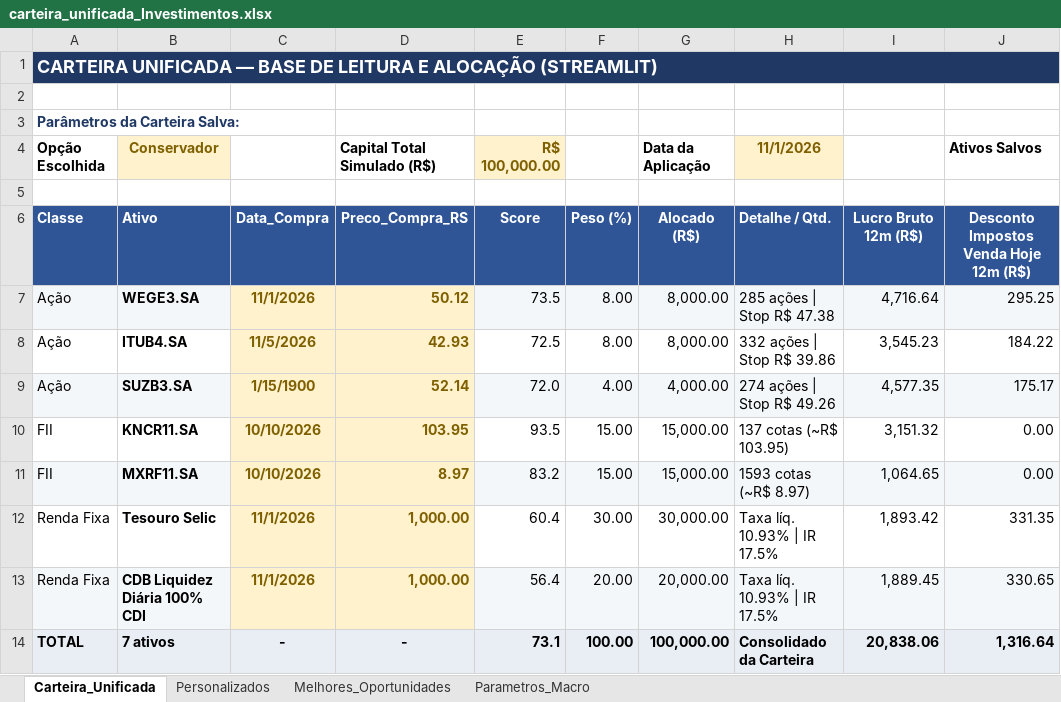
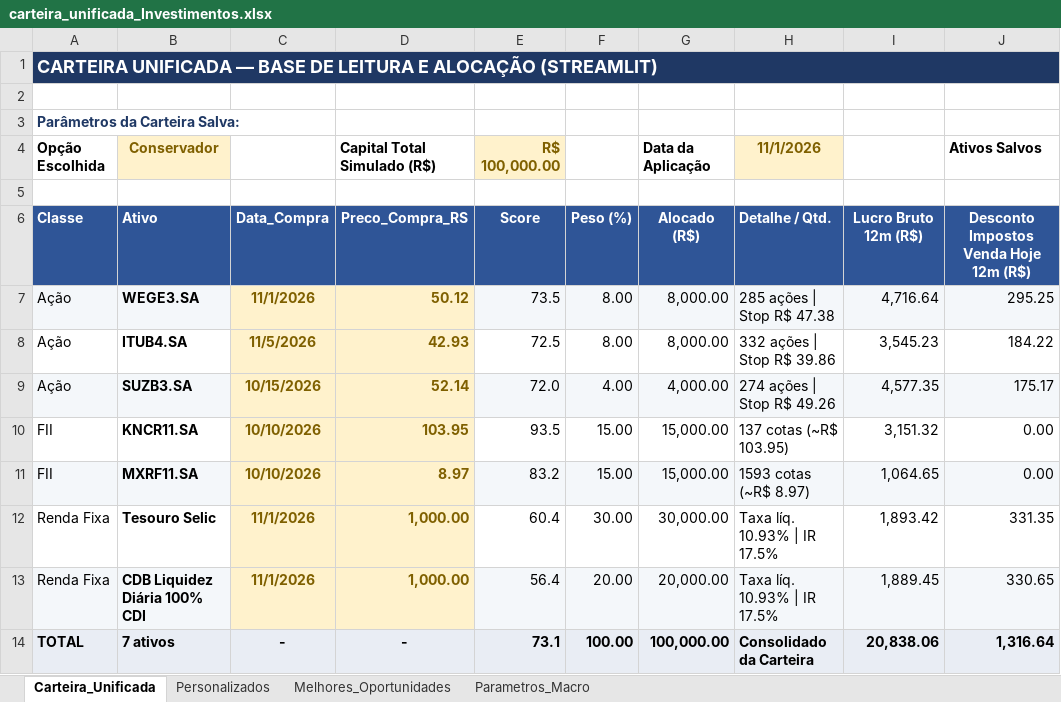
Before and after one commit to gilengsa-jpg/analisador-carteira, an Excel workbook: carteira_unificada_Investimentos.xlsx, sheet Carteira_Unificada, drawn as a sheet; only a part is shown; values as stored, in another font and other column widths than the file's, no borders; charts and pictures and conditional formats not drawn; the diff names each change by its address in the sheet, - before the commit and + after, or states it on an @@ line.

Commit message:
Add files via upload

```diff
--- a/carteira_unificada_Investimentos.xlsx (sheet Carteira_Unificada)
+++ b/carteira_unificada_Investimentos.xlsx (sheet Carteira_Unificada)
-C9: 1/15/1900
+C9: 10/15/2026
```
